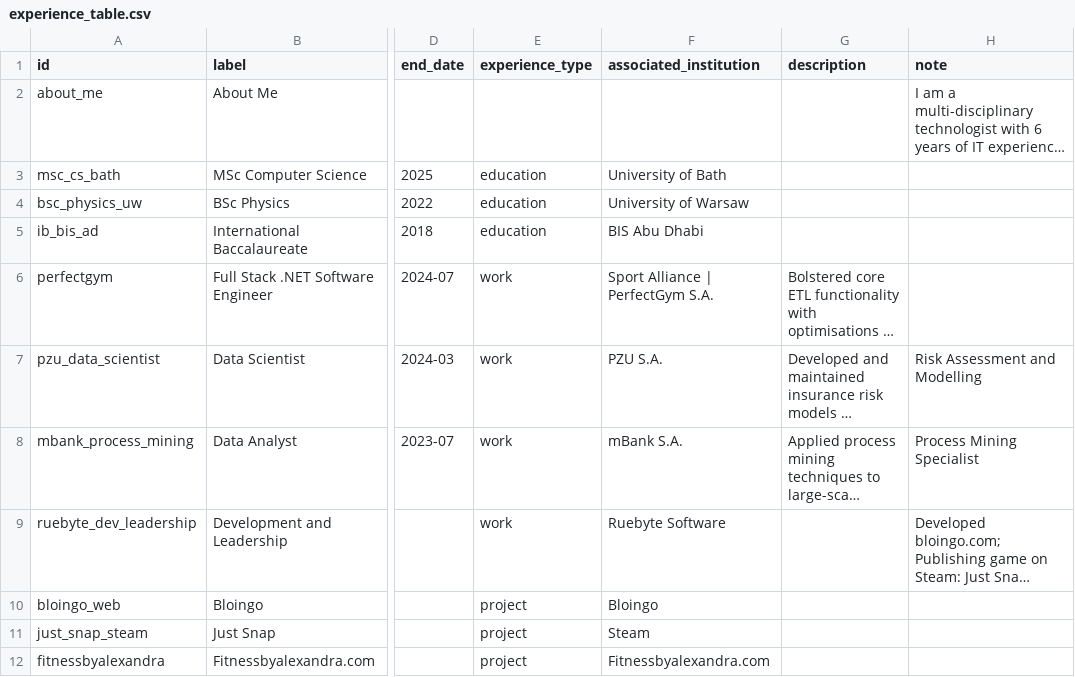
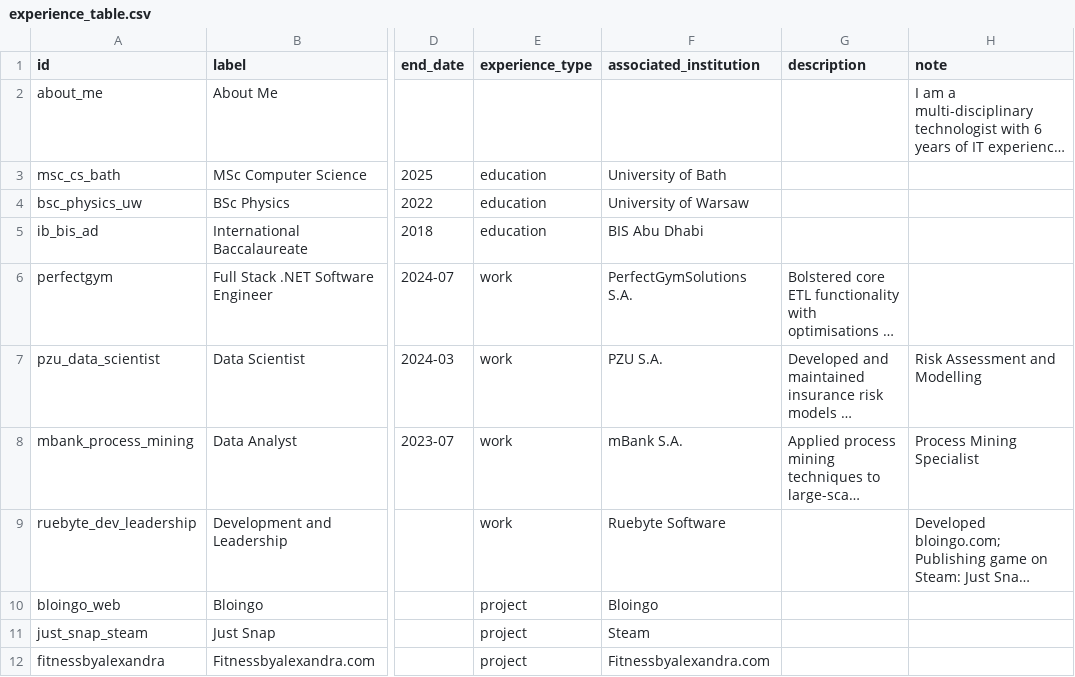
Before and after one commit to RobertRuta/RobertRuta.github.io, a CSV file: data/experience_table.csv, drawn as a sheet; only a part is shown, gaps mark what is left out; long unchanged cells end in …; the diff names each change by its address in the sheet, - before the commit and + after, or states it on an @@ line.

Commit message:
Added an experience view for experience items.

```diff
--- a/data/experience_table.csv
+++ b/data/experience_table.csv
-F6 (associated_institution): Sport Alliance | PerfectGym S.A.
+F6 (associated_institution): PerfectGymSolutions S.A.
```
Also changed, not shown: 14 other files.
